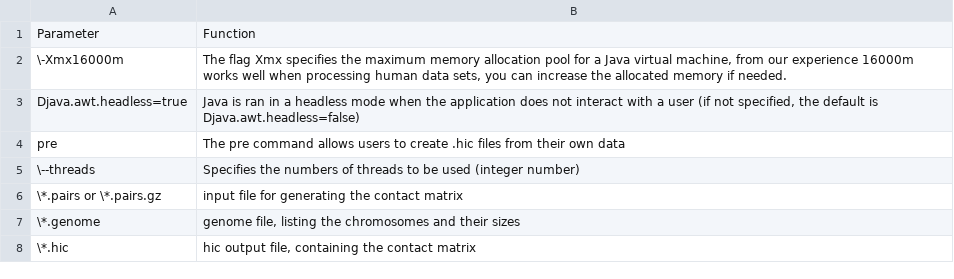
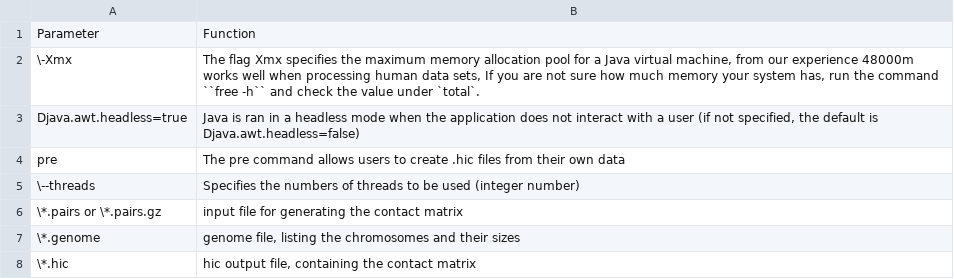
Before and after one commit to dovetail-genomics/Micro-C, a CSV file: docs/source/tables/matrix_hic.csv, drawn as a sheet.

```diff
--- a/docs/source/tables/matrix_hic.csv
+++ b/docs/source/tables/matrix_hic.csv
@@ -1,3 +1,3 @@
 Parameter,Function
-\-Xmx16000m,"The flag Xmx specifies the maximum memory allocation pool for a Java virtual machine, from our experience 16000m works well when processing human data sets, you can increase the allocated memory if needed."
+\-Xmx,"The flag Xmx specifies the maximum memory allocation pool for a Java virtual machine, from our experience 48000m works well when processing human data sets,  If you are not sure how much memory your system has, run the command ``free -h`` and check the value under `total`."
 Djava.awt.headless=true,"Java is ran in a headless mode when the application does not interact with a user (if not specified, the default is Djava.awt.headless=false)"
```
Also changed, not shown: 1 other file.
